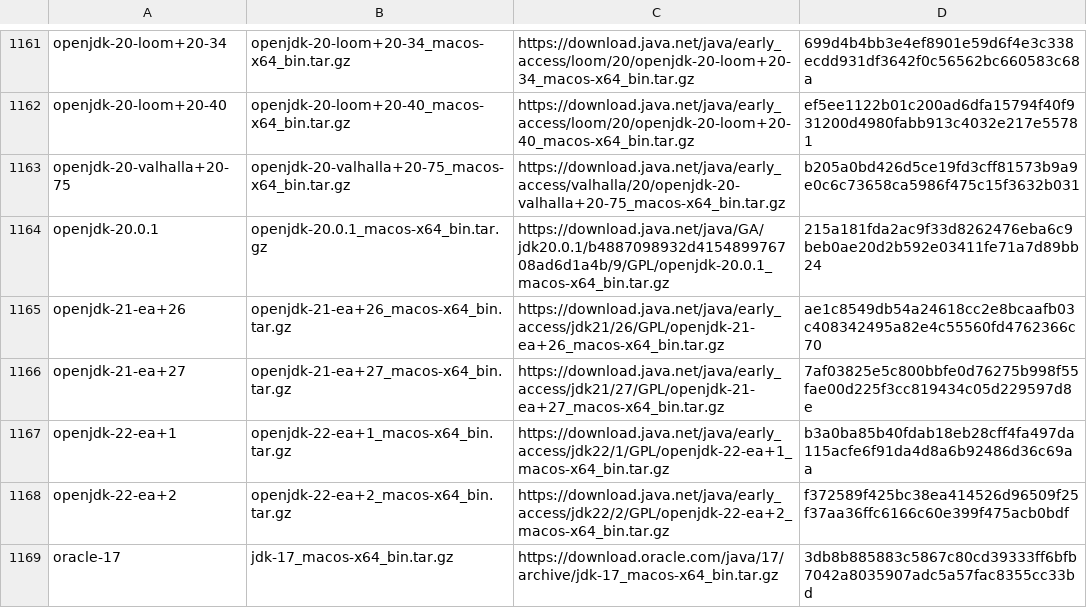
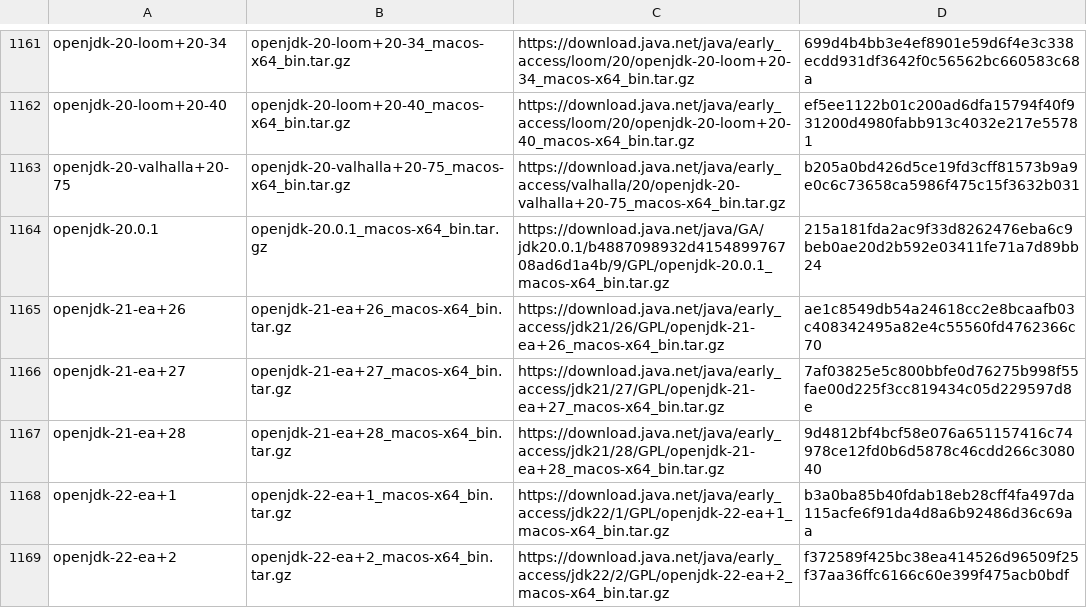
Before and after one commit to mise-plugins/rtx-java, a TSV file: data/jdk-macosx-x86_64-all.tsv, drawn as a sheet; only a part is shown, gaps mark what is left out; the shorter side is filled out with more unchanged rows; the diff covers the shown part only.

Commit message:
Update Java release data

```diff
--- a/data/jdk-macosx-x86_64-all.tsv
+++ b/data/jdk-macosx-x86_64-all.tsv
@@ -1166,2 +1166,3 @@ openjdk-21-ea+26	openjdk-21-ea+26_macos-x64_bin.tar.gz	https://download.java.net
 openjdk-21-ea+27	openjdk-21-ea+27_macos-x64_bin.tar.gz	https://download.java.net/java/early_access/jdk21/27/GPL/openjdk-21-ea+27_macos-x64_bin.tar.gz	7af03825e5c800bbfe0d76275b998f55fae00d225f3cc819434c05d229597d8e
+openjdk-21-ea+28	openjdk-21-ea+28_macos-x64_bin.tar.gz	https://download.java.net/java/early_access/jdk21/28/GPL/openjdk-21-ea+28_macos-x64_bin.tar.gz	9d4812bf4bcf58e076a651157416c74978ce12fd0b6d5878c46cdd266c308040
 openjdk-22-ea+1	openjdk-22-ea+1_macos-x64_bin.tar.gz	https://download.java.net/java/early_access/jdk22/1/GPL/openjdk-22-ea+1_macos-x64_bin.tar.gz	b3a0ba85b40fdab18eb28cff4fa497da115acfe6f91da4d8a6b92486d36c69aa
```
Also changed, not shown: 7 added rows elsewhere in this file, data/jdk-macosx-aarch64-all.tsv, data/jdk-macosx-aarch64-ea.tsv, 9 other files.
